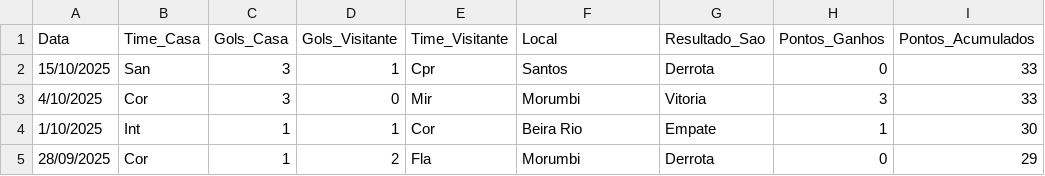
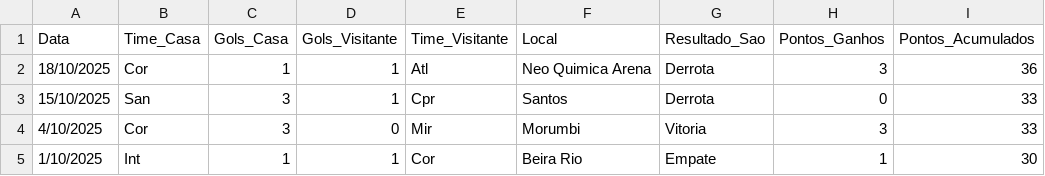
Before and after one commit to dacostaEF/loteca-inteligente, a CSV file: backend/estatistica/Serie_A/corinthians/jogos.csv, drawn as a sheet; only a part is shown; the shorter side is filled out with more unchanged rows.

```diff
--- a/backend/estatistica/Serie_A/corinthians/jogos.csv
+++ b/backend/estatistica/Serie_A/corinthians/jogos.csv
@@ -1,2 +1,3 @@
 Data,Time_Casa,Gols_Casa,Gols_Visitante,Time_Visitante,Local,Resultado_Sao,Pontos_Ganhos,Pontos_Acumulados
+18/10/2025,Cor,1,1,Atl,Neo Quimica Arena,Derrota,3,36
 15/10/2025,San,3,1,Cpr,Santos,Derrota,0,33
```
Also changed, not shown: backend/estatistica/Serie_A/atletico-mg/jogos.csv, backend/estatistica/Serie_A/bahia/jogos.csv, 12 other files.
